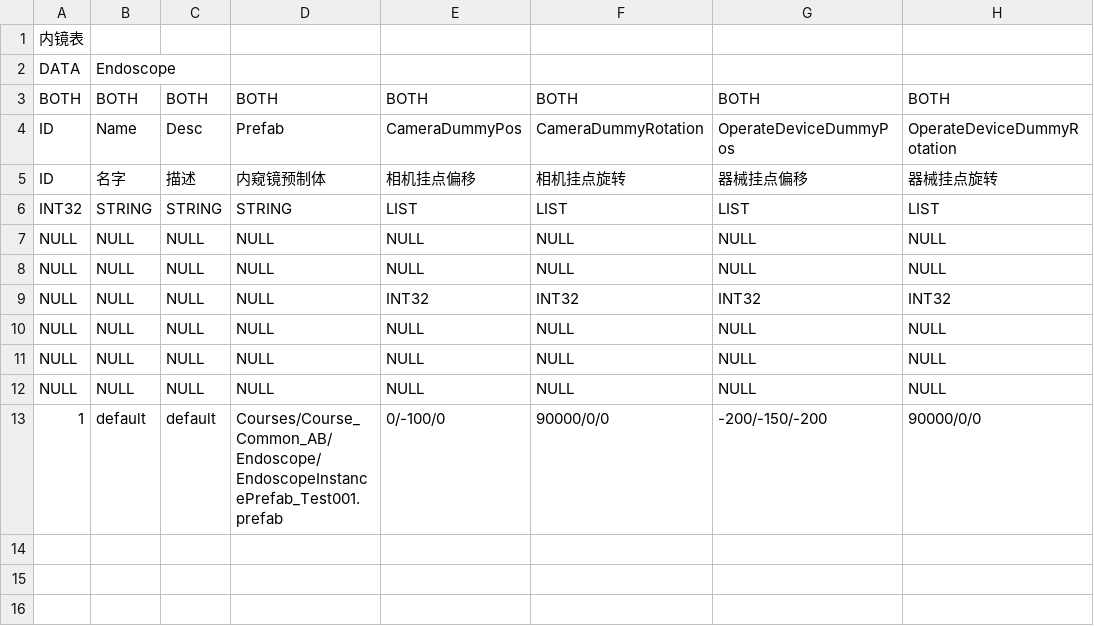
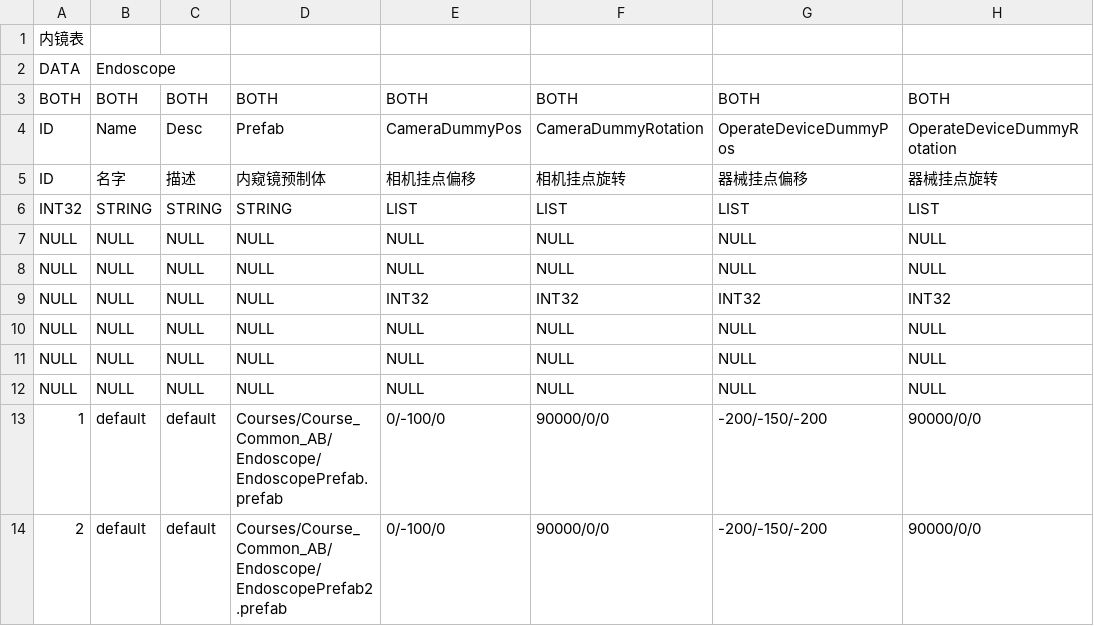
Before and after one commit to blueinsert/UnityGameFramework, a CSV file: Tools/ConfigDataExportTool/TestCsv/Endoscope.csv, drawn as a sheet.

```diff
--- a/Tools/ConfigDataExportTool/TestCsv/Endoscope.csv
+++ b/Tools/ConfigDataExportTool/TestCsv/Endoscope.csv
@@ -12,2 +12,3 @@ NULL,NULL,NULL,NULL,NULL,NULL,NULL,NULL
 NULL,NULL,NULL,NULL,NULL,NULL,NULL,NULL
-1,default,default,Courses/Course_Common_AB/Endoscope/EndoscopeInstancePrefab_Test001.prefab,0/-100/0,90000/0/0,-200/-150/-200,90000/0/0
+1,default,default,Courses/Course_Common_AB/Endoscope/EndoscopePrefab.prefab,0/-100/0,90000/0/0,-200/-150/-200,90000/0/0
+2,default,default,Courses/Course_Common_AB/Endoscope/EndoscopePrefab2.prefab,0/-100/0,90000/0/0,-200/-150/-200,90000/0/0
```
Also changed, not shown: Tools/ConfigDataExportTool/TestCsv/Course.csv, Tools/ConfigDataExportTool/TestCsv/InsertCourse.csv, 19 other files.
